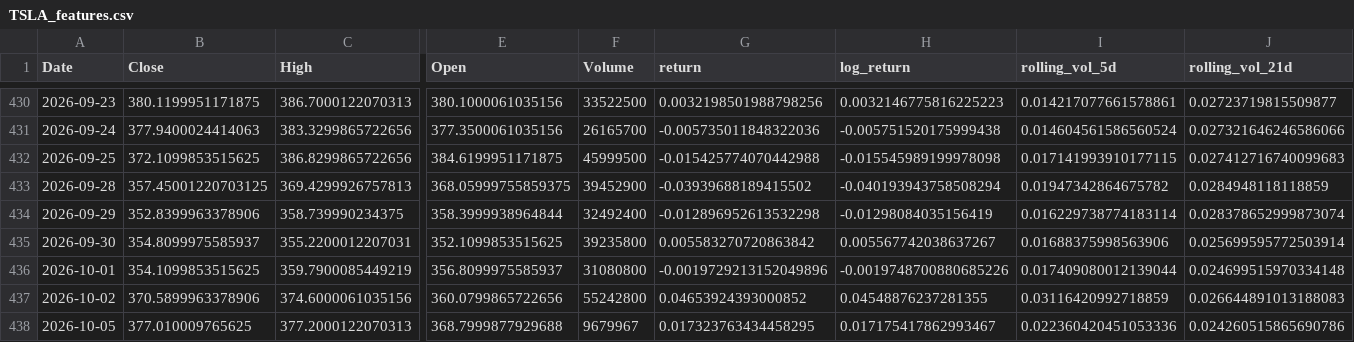
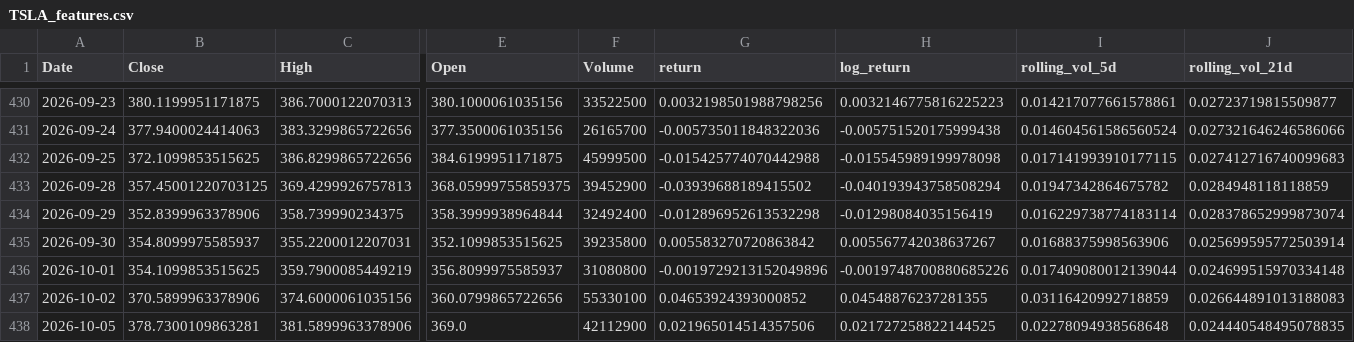
Before and after one commit to debasis-mallick/Market-risk-engine, a CSV file: data/processed/TSLA_features.csv, drawn as a sheet; only a part is shown, gaps mark what is left out; the diff covers the shown part only; the diff names each change by its address in the sheet, - before the commit and + after, or states it on an @@ line.

```diff
--- a/data/processed/TSLA_features.csv
+++ b/data/processed/TSLA_features.csv
-F437 (Volume): 55242800
+F437 (Volume): 55330100
-B438 (Close): 377.010009765625
+B438 (Close): 378.7300109863281
-C438 (High): 377.2000122070313
+C438 (High): 381.5899963378906
-E438 (Open): 368.7999877929688
+E438 (Open): 369.0
-F438 (Volume): 9679967
+F438 (Volume): 42112900
-G438 (return): 0.017323763434458295
+G438 (return): 0.021965014514357506
-H438 (log_return): 0.017175417862993467
+H438 (log_return): 0.021727258822144525
-I438 (rolling_vol_5d): 0.022360420451053336
+I438 (rolling_vol_5d): 0.02278094938568648
-J438 (rolling_vol_21d): 0.024260515865690786
+J438 (rolling_vol_21d): 0.024440548495078835
```
Also changed, not shown: 5 edited cells elsewhere in this file, data/processed/AAPL_features.csv, data/processed/GOOGL_features.csv, 1 other file.
